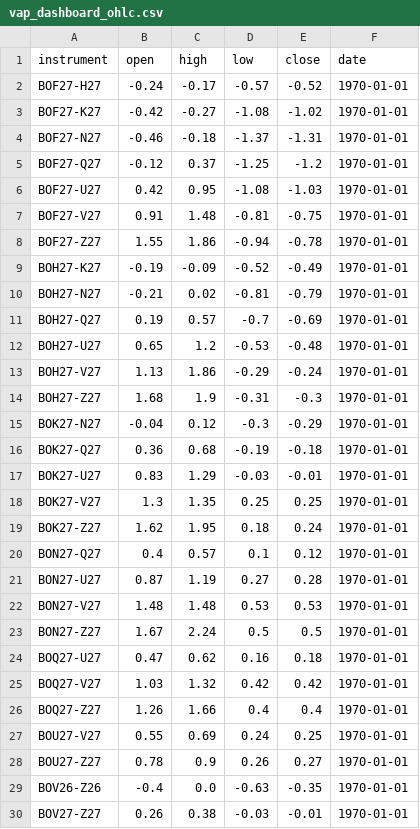
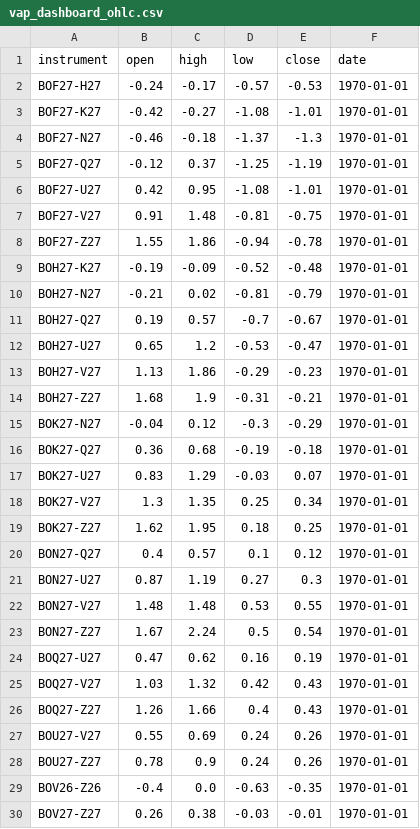
Before and after one commit to anuj-srivastava2024/Vap_dashboard, a CSV file: vap_dashboard_ohlc.csv, drawn as a sheet; only a part is shown; the diff covers the shown part only.

```diff
--- a/vap_dashboard_ohlc.csv
+++ b/vap_dashboard_ohlc.csv
@@ -1,29 +1,29 @@
 instrument,open,high,low,close,date
-BOF27-H27,-0.24,-0.17,-0.57,-0.52,1970-01-01
-BOF27-K27,-0.42,-0.27,-1.08,-1.02,1970-01-01
-BOF27-N27,-0.46,-0.18,-1.37,-1.31,1970-01-01
-BOF27-Q27,-0.12,0.37,-1.25,-1.2,1970-01-01
-BOF27-U27,0.42,0.95,-1.08,-1.03,1970-01-01
+BOF27-H27,-0.24,-0.17,-0.57,-0.53,1970-01-01
+BOF27-K27,-0.42,-0.27,-1.08,-1.01,1970-01-01
+BOF27-N27,-0.46,-0.18,-1.37,-1.3,1970-01-01
+BOF27-Q27,-0.12,0.37,-1.25,-1.19,1970-01-01
+BOF27-U27,0.42,0.95,-1.08,-1.01,1970-01-01
 BOF27-V27,0.91,1.48,-0.81,-0.75,1970-01-01
 BOF27-Z27,1.55,1.86,-0.94,-0.78,1970-01-01
-BOH27-K27,-0.19,-0.09,-0.52,-0.49,1970-01-01
+BOH27-K27,-0.19,-0.09,-0.52,-0.48,1970-01-01
 BOH27-N27,-0.21,0.02,-0.81,-0.79,1970-01-01
-BOH27-Q27,0.19,0.57,-0.7,-0.69,1970-01-01
-BOH27-U27,0.65,1.2,-0.53,-0.48,1970-01-01
-BOH27-V27,1.13,1.86,-0.29,-0.24,1970-01-01
-BOH27-Z27,1.68,1.9,-0.31,-0.3,1970-01-01
+BOH27-Q27,0.19,0.57,-0.7,-0.67,1970-01-01
+BOH27-U27,0.65,1.2,-0.53,-0.47,1970-01-01
+BOH27-V27,1.13,1.86,-0.29,-0.23,1970-01-01
+BOH27-Z27,1.68,1.9,-0.31,-0.21,1970-01-01
 BOK27-N27,-0.04,0.12,-0.3,-0.29,1970-01-01
 BOK27-Q27,0.36,0.68,-0.19,-0.18,1970-01-01
-BOK27-U27,0.83,1.29,-0.03,-0.01,1970-01-01
-BOK27-V27,1.3,1.35,0.25,0.25,1970-01-01
-BOK27-Z27,1.62,1.95,0.18,0.24,1970-01-01
+BOK27-U27,0.83,1.29,-0.03,0.07,1970-01-01
+BOK27-V27,1.3,1.35,0.25,0.34,1970-01-01
+BOK27-Z27,1.62,1.95,0.18,0.25,1970-01-01
 BON27-Q27,0.4,0.57,0.1,0.12,1970-01-01
-BON27-U27,0.87,1.19,0.27,0.28,1970-01-01
-BON27-V27,1.48,1.48,0.53,0.53,1970-01-01
-BON27-Z27,1.67,2.24,0.5,0.5,1970-01-01
-BOQ27-U27,0.47,0.62,0.16,0.18,1970-01-01
-BOQ27-V27,1.03,1.32,0.42,0.42,1970-01-01
-BOQ27-Z27,1.26,1.66,0.4,0.4,1970-01-01
-BOU27-V27,0.55,0.69,0.24,0.25,1970-01-01
-BOU27-Z27,0.78,0.9,0.26,0.27,1970-01-01
+BON27-U27,0.87,1.19,0.27,0.3,1970-01-01
+BON27-V27,1.48,1.48,0.53,0.55,1970-01-01
+BON27-Z27,1.67,2.24,0.5,0.54,1970-01-01
+BOQ27-U27,0.47,0.62,0.16,0.19,1970-01-01
+BOQ27-V27,1.03,1.32,0.42,0.43,1970-01-01
+BOQ27-Z27,1.26,1.66,0.4,0.43,1970-01-01
+BOU27-V27,0.55,0.69,0.24,0.26,1970-01-01
+BOU27-Z27,0.78,0.9,0.24,0.26,1970-01-01
 BOV26-Z26,-0.4,0.0,-0.63,-0.35,1970-01-01
```
Also changed, not shown: 110 edited cells elsewhere in this file, delta.csv, 1 other file.
